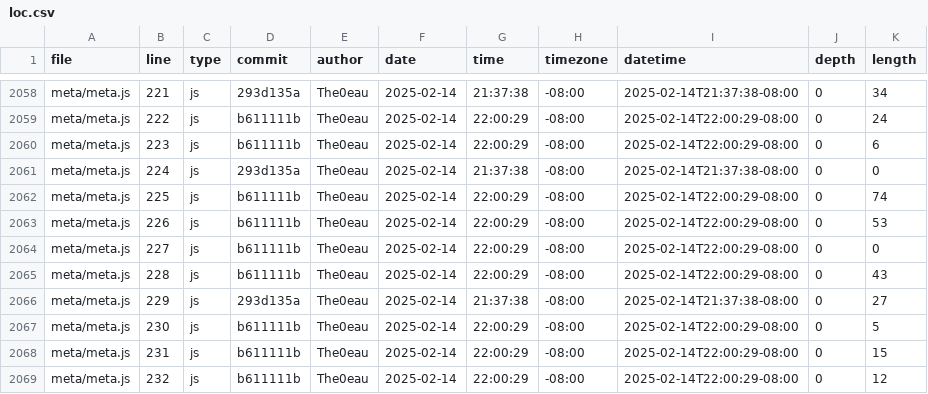
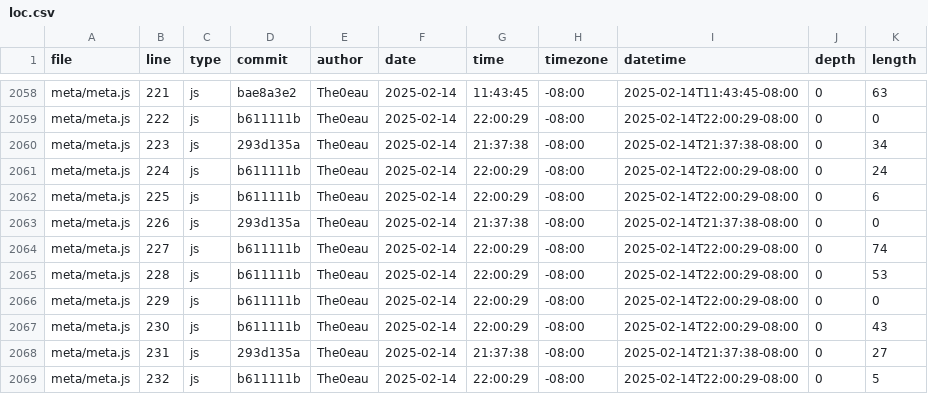
Before and after one commit to The0eau/portfolio, a CSV file: meta/loc.csv, drawn as a sheet; only a part is shown, gaps mark what is left out; the diff covers the shown part only; the diff names each change by its address in the sheet, - before the commit and + after, or states it on an @@ line.

```diff
--- a/meta/loc.csv
+++ b/meta/loc.csv
-D2058 (commit): 293d135a
+D2058 (commit): bae8a3e2
-G2058 (time): 21:37:38
+G2058 (time): 11:43:45
-I2058 (datetime): 2025-02-14T21:37:38-08:00
+I2058 (datetime): 2025-02-14T11:43:45-08:00
-K2058 (length): 34
+K2058 (length): 63
-K2059 (length): 24
+K2059 (length): 0
-D2060 (commit): b611111b
+D2060 (commit): 293d135a
-G2060 (time): 22:00:29
+G2060 (time): 21:37:38
-I2060 (datetime): 2025-02-14T22:00:29-08:00
+I2060 (datetime): 2025-02-14T21:37:38-08:00
-K2060 (length): 6
+K2060 (length): 34
-D2061 (commit): 293d135a
+D2061 (commit): b611111b
-G2061 (time): 21:37:38
+G2061 (time): 22:00:29
-I2061 (datetime): 2025-02-14T21:37:38-08:00
+I2061 (datetime): 2025-02-14T22:00:29-08:00
-K2061 (length): 0
+K2061 (length): 24
-K2062 (length): 74
+K2062 (length): 6
-D2063 (commit): b611111b
+D2063 (commit): 293d135a
-G2063 (time): 22:00:29
+G2063 (time): 21:37:38
-I2063 (datetime): 2025-02-14T22:00:29-08:00
+I2063 (datetime): 2025-02-14T21:37:38-08:00
-K2063 (length): 53
+K2063 (length): 0
-K2064 (length): 0
+K2064 (length): 74
-K2065 (length): 43
+K2065 (length): 53
-D2066 (commit): 293d135a
+D2066 (commit): b611111b
-G2066 (time): 21:37:38
+G2066 (time): 22:00:29
-I2066 (datetime): 2025-02-14T21:37:38-08:00
+I2066 (datetime): 2025-02-14T22:00:29-08:00
-K2066 (length): 27
+K2066 (length): 0
-K2067 (length): 5
+K2067 (length): 43
-D2068 (commit): b611111b
+D2068 (commit): 293d135a
-G2068 (time): 22:00:29
+G2068 (time): 21:37:38
-I2068 (datetime): 2025-02-14T22:00:29-08:00
+I2068 (datetime): 2025-02-14T21:37:38-08:00
-K2068 (length): 15
+K2068 (length): 27
-K2069 (length): 12
+K2069 (length): 5
```
Also changed, not shown: 2 added rows and 127 edited cells elsewhere in this file.
